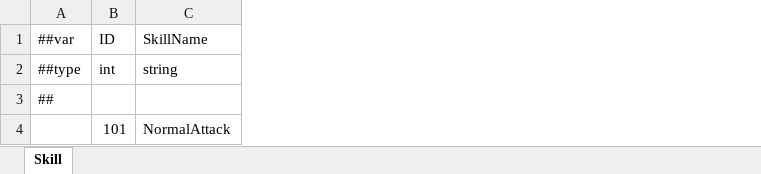
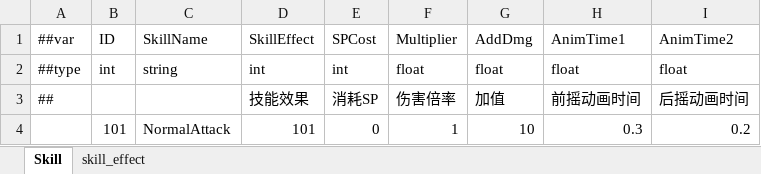
Before and after one commit to SunHe-1992/SunHeSLGConfigs, an Excel workbook: Datas/Skills.xlsx, sheet Skill, drawn as a sheet; values as stored, in another font and other column widths than the file's, no borders; the diff names each change by its address in the sheet, - before the commit and + after, or states it on an @@ line.

```diff
--- a/Datas/Skills.xlsx (sheet Skill)
+++ b/Datas/Skills.xlsx (sheet Skill)
+sheet tab: skill_effect
+column D, rows 1-4: SkillEffect | int | 技能效果 | 101
+column E, rows 1-4: SPCost | int | 消耗SP | 0
+column F, rows 1-4: Multiplier | float | 伤害倍率 | 1
+column G, rows 1-4: AddDmg | float | 加值 | 10
+column H, rows 1-4: AnimTime1 | float | 前摇动画时间 | 0.3
+column I, rows 1-4: AnimTime2 | float | 后摇动画时间 | 0.2
```
Also changed, not shown: Datas/Defines/__tables__.xlsx.
